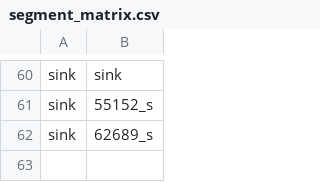
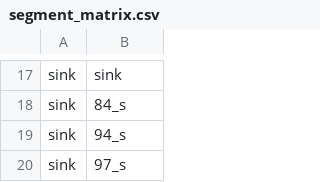
Before and after one commit to goldford/DCI-R-Code-2020, a CSV file: Dev/segment_matrix.csv, drawn as a sheet; only a part is shown, gaps mark what is left out; the diff covers the shown part only.

```diff
--- a/Dev/segment_matrix.csv
+++ b/Dev/segment_matrix.csv
@@ -60,3 +17,4 @@
 "sink","sink"
-"sink","55152_s"
-"sink","62689_s"
+"sink","84_s"
+"sink","94_s"
+"sink","97_s"
```
Also changed, not shown: 13 added rows, 56 removed rows and 2 edited cells elsewhere in this file, Dev/FIPEX_BarrierHabitatLine.csv, Dev/barrier.csv, 18 other files.
